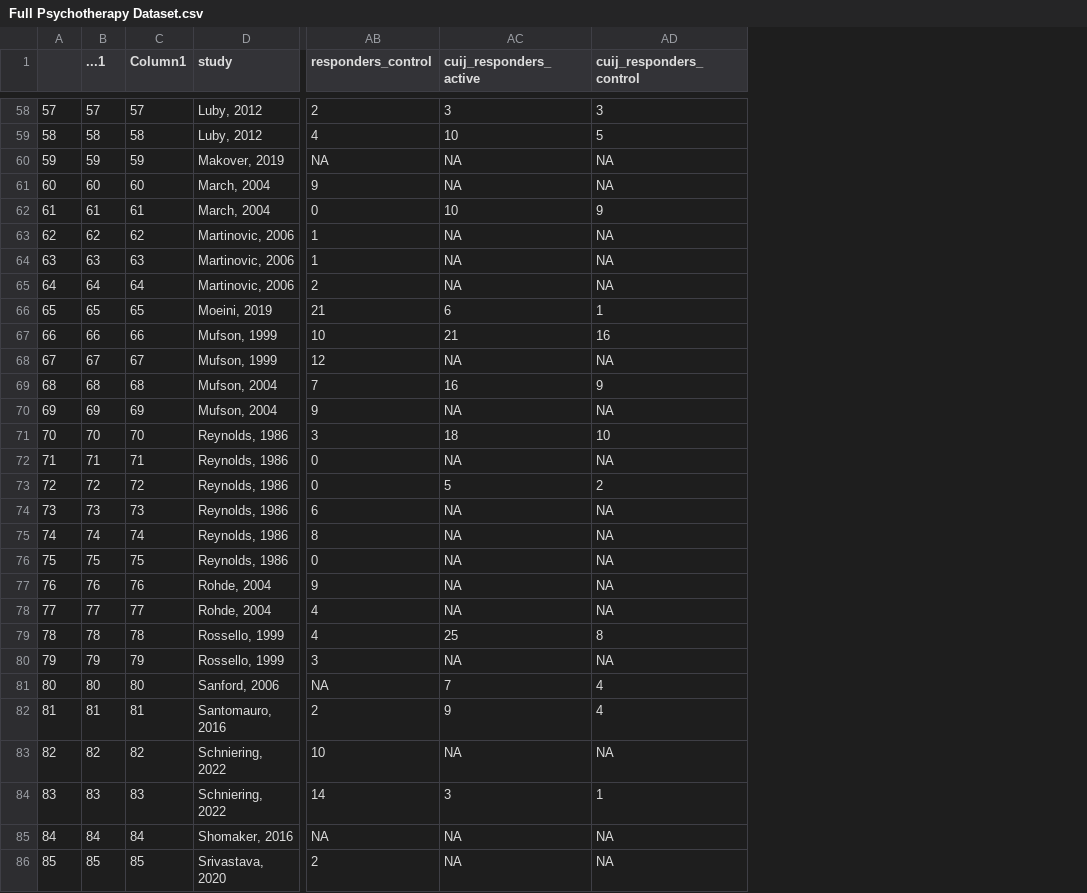
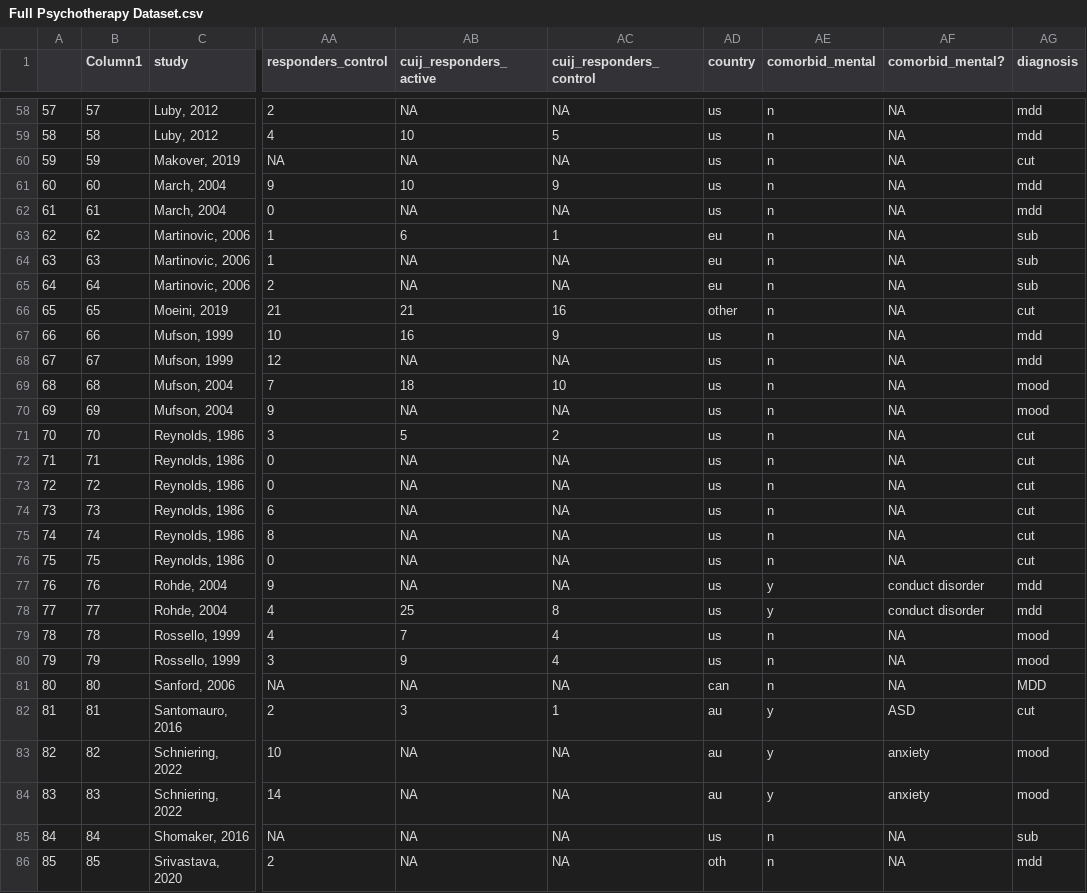
Before and after one commit to transatlantic-comppsych/apples_oranges, a CSV file: Full Psychotherapy Dataset.csv, drawn as a sheet; only a part is shown, gaps mark what is left out; removed rows and columns are numbered as before the commit, all else as after; the diff covers the shown part only; the diff names each change by its address in the sheet, - before the commit and + after, or states it on an @@ line.

```diff
--- a/Full Psychotherapy Dataset.csv
+++ b/Full Psychotherapy Dataset.csv
-column B (...1), rows 58-86: 57 | 58 | 59 | 60 | 61 | 62 | 63 | 64 | 65 | 66 | 67 | 68 | 69 | 70 | 71 | 72 | 73 | 74 | 75 | 76 | 77 | 78 | 79 | 80 | 81 | 82 | 83 | 84 | 85
+column AD (country), rows 58-86: us | us | us | us | us | eu | eu | eu | other | us | us | us | us | us | us | us | us | us | us | us | us | us | us | can | au | au | au | us | oth
+column AE (comorbid_mental), rows 58-86: n | n | n | n | n | n | n | n | n | n | n | n | n | n | n | n | n | n | n | y | y | n | n | n | y | y | y | n | n
+column AF (comorbid_mental?), rows 58-86: NA | NA | NA | NA | NA | NA | NA | NA | NA | NA | NA | NA | NA | NA | NA | NA | NA | NA | NA | conduct disorder | conduct disorder | NA | NA | NA | ASD | anxiety | anxiety | NA | NA
+column AG (diagnosis), rows 58-86: mdd | mdd | cut | mdd | mdd | sub | sub | sub | cut | mdd | mdd | mood | mood | cut | cut | cut | cut | cut | cut | mdd | mdd | mood | mood | MDD | cut | mood | mood | sub | mdd
-AB58 (cuij_responders_active): 3
+AB58 (cuij_responders_active): NA
-AC58 (cuij_responders_control): 3
+AC58 (cuij_responders_control): NA
-AB61 (cuij_responders_active): NA
+AB61 (cuij_responders_active): 10
-AC61 (cuij_responders_control): NA
+AC61 (cuij_responders_control): 9
-AB62 (cuij_responders_active): 10
+AB62 (cuij_responders_active): NA
-AC62 (cuij_responders_control): 9
+AC62 (cuij_responders_control): NA
-AB63 (cuij_responders_active): NA
+AB63 (cuij_responders_active): 6
-AC63 (cuij_responders_control): NA
+AC63 (cuij_responders_control): 1
-AB66 (cuij_responders_active): 6
+AB66 (cuij_responders_active): 21
-AC66 (cuij_responders_control): 1
+AC66 (cuij_responders_control): 16
-AB67 (cuij_responders_active): 21
+AB67 (cuij_responders_active): 16
-AC67 (cuij_responders_control): 16
+AC67 (cuij_responders_control): 9
-AB69 (cuij_responders_active): 16
+AB69 (cuij_responders_active): 18
-AC69 (cuij_responders_control): 9
+AC69 (cuij_responders_control): 10
-AB71 (cuij_responders_active): 18
+AB71 (cuij_responders_active): 5
-AC71 (cuij_responders_control): 10
+AC71 (cuij_responders_control): 2
-AB73 (cuij_responders_active): 5
+AB73 (cuij_responders_active): NA
-AC73 (cuij_responders_control): 2
+AC73 (cuij_responders_control): NA
-AB78 (cuij_responders_active): NA
+AB78 (cuij_responders_active): 25
-AC78 (cuij_responders_control): NA
+AC78 (cuij_responders_control): 8
-AB79 (cuij_responders_active): 25
+AB79 (cuij_responders_active): 7
-AC79 (cuij_responders_control): 8
+AC79 (cuij_responders_control): 4
-AB80 (cuij_responders_active): NA
+AB80 (cuij_responders_active): 9
-AC80 (cuij_responders_control): NA
+AC80 (cuij_responders_control): 4
-AB81 (cuij_responders_active): 7
+AB81 (cuij_responders_active): NA
-AC81 (cuij_responders_control): 4
+AC81 (cuij_responders_control): NA
-AB82 (cuij_responders_active): 9
+AB82 (cuij_responders_active): 3
-AC82 (cuij_responders_control): 4
+AC82 (cuij_responders_control): 1
-AB84 (cuij_responders_active): 3
+AB84 (cuij_responders_active): NA
-AC84 (cuij_responders_control): 1
+AC84 (cuij_responders_control): NA
```
Also changed, not shown: 95 edited cells elsewhere in this file, Apples vs Oranges Dataset.csv, 5 other files.
